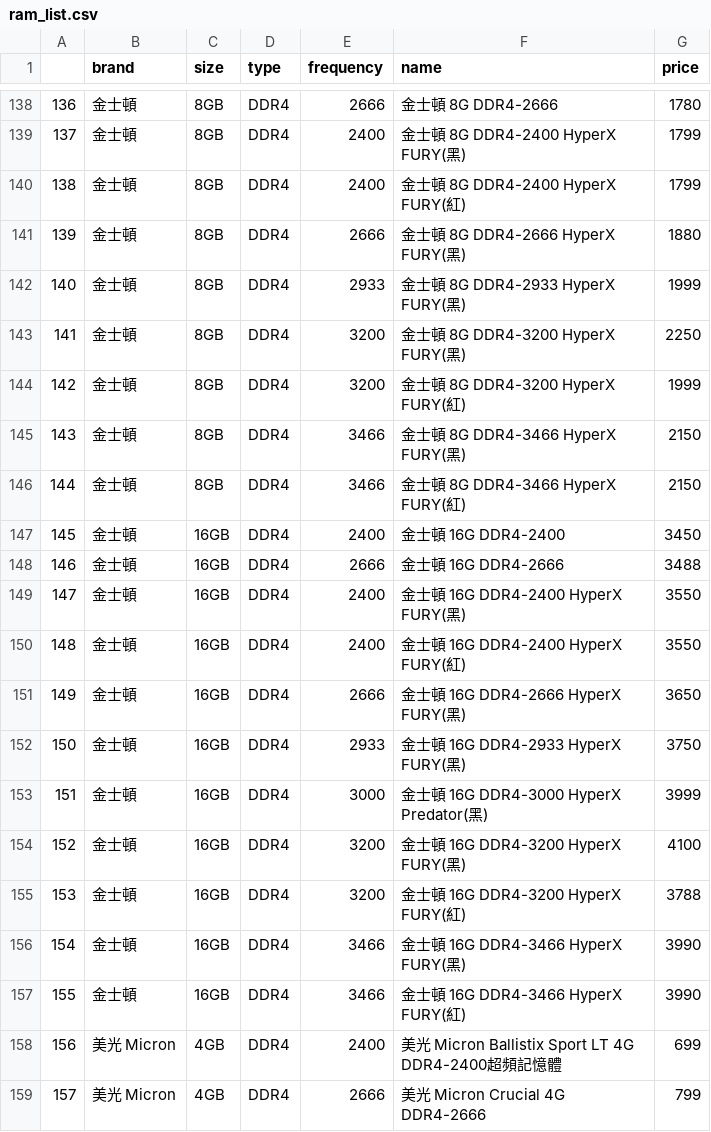
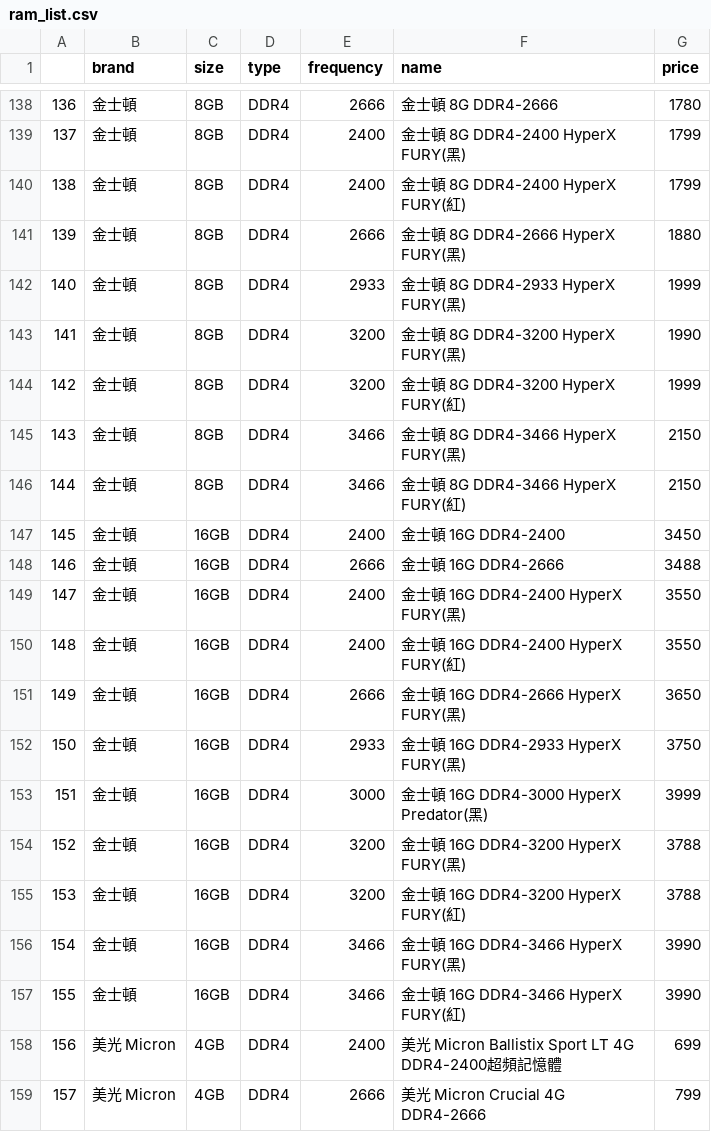
Before and after one commit to D0683406/DeepBowl, a CSV file: DATA/ram_list.csv, drawn as a sheet; only a part is shown, gaps mark what is left out.

```diff
--- a/DATA/ram_list.csv
+++ b/DATA/ram_list.csv
@@ -142,3 +142,3 @@
 140,金士頓,8GB,DDR4,2933,金士頓 8G DDR4-2933 HyperX FURY(黑),1999
-141,金士頓,8GB,DDR4,3200,金士頓 8G DDR4-3200 HyperX FURY(黑),2250
+141,金士頓,8GB,DDR4,3200,金士頓 8G DDR4-3200 HyperX FURY(黑),1990
 142,金士頓,8GB,DDR4,3200,金士頓 8G DDR4-3200 HyperX FURY(紅),1999
@@ -153,3 +153,3 @@
 151,金士頓,16GB,DDR4,3000,金士頓 16G DDR4-3000 HyperX Predator(黑),3999
-152,金士頓,16GB,DDR4,3200,金士頓 16G DDR4-3200 HyperX FURY(黑),4100
+152,金士頓,16GB,DDR4,3200,金士頓 16G DDR4-3200 HyperX FURY(黑),3788
 153,金士頓,16GB,DDR4,3200,金士頓 16G DDR4-3200 HyperX FURY(紅),3788
```
Also changed, not shown: DATA/cpu_list.csv, DATA/gpu_list.csv, 4 other files.
